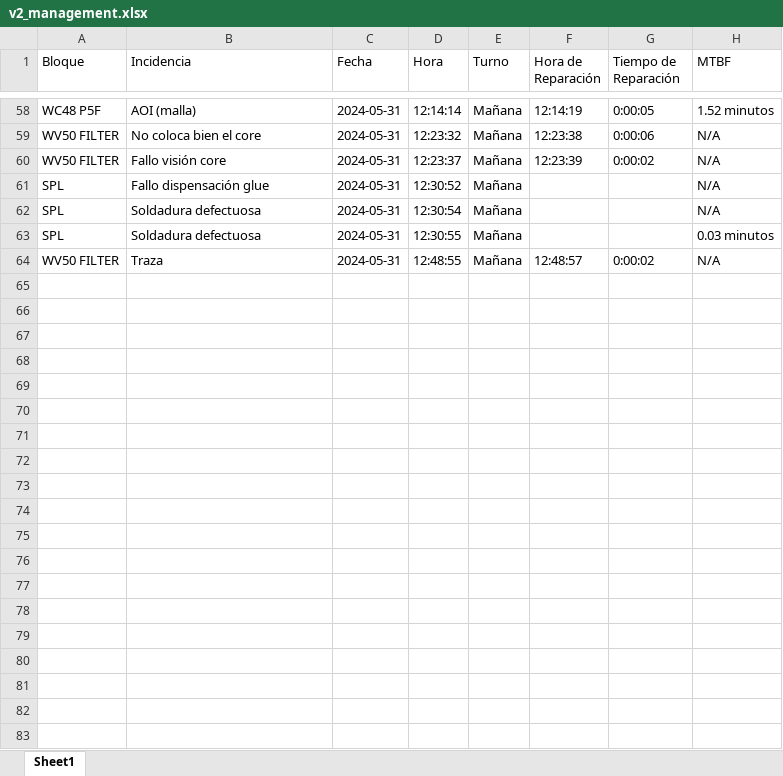
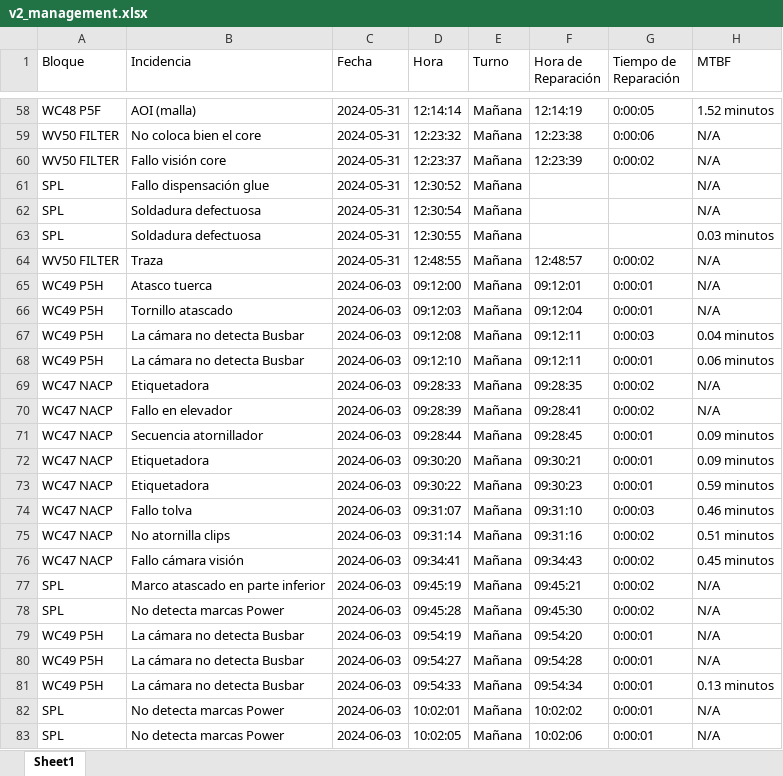
Before and after one commit to guillem-edo/ticket_management__launcher, an Excel workbook: beta_version/excel_files/v2_management.xlsx, sheet Sheet1, drawn as a sheet; only a part is shown, gaps mark what is left out; values as stored, in another font and other column widths than the file's, no borders; the diff covers the shown part only; the diff names each change by its address in the sheet, - before the commit and + after, or states it on an @@ line.

```diff
--- a/beta_version/excel_files/v2_management.xlsx (sheet Sheet1)
+++ b/beta_version/excel_files/v2_management.xlsx (sheet Sheet1)
+row 65: WC49 P5H | Atasco tuerca | 2024-06-03 | 09:12:00 | Mañana | 09:12:01 | 0:00:01 | N/A
+row 66: WC49 P5H | Tornillo atascado | 2024-06-03 | 09:12:03 | Mañana | 09:12:04 | 0:00:01 | N/A
+row 67: WC49 P5H | La cámara no detecta Busbar | 2024-06-03 | 09:12:08 | Mañana | 09:12:11 | 0:00:03 | 0.04 minutos
+row 68: WC49 P5H | La cámara no detecta Busbar | 2024-06-03 | 09:12:10 | Mañana | 09:12:11 | 0:00:01 | 0.06 minutos
+row 69: WC47 NACP | Etiquetadora | 2024-06-03 | 09:28:33 | Mañana | 09:28:35 | 0:00:02 | N/A
+row 70: WC47 NACP | Fallo en elevador | 2024-06-03 | 09:28:39 | Mañana | 09:28:41 | 0:00:02 | N/A
+row 71: WC47 NACP | Secuencia atornillador | 2024-06-03 | 09:28:44 | Mañana | 09:28:45 | 0:00:01 | 0.09 minutos
+row 72: WC47 NACP | Etiquetadora | 2024-06-03 | 09:30:20 | Mañana | 09:30:21 | 0:00:01 | 0.09 minutos
+row 73: WC47 NACP | Etiquetadora | 2024-06-03 | 09:30:22 | Mañana | 09:30:23 | 0:00:01 | 0.59 minutos
+row 74: WC47 NACP | Fallo tolva | 2024-06-03 | 09:31:07 | Mañana | 09:31:10 | 0:00:03 | 0.46 minutos
+row 75: WC47 NACP | No atornilla clips | 2024-06-03 | 09:31:14 | Mañana | 09:31:16 | 0:00:02 | 0.51 minutos
+row 76: WC47 NACP | Fallo cámara visión | 2024-06-03 | 09:34:41 | Mañana | 09:34:43 | 0:00:02 | 0.45 minutos
+row 77: SPL | Marco atascado en parte inferior | 2024-06-03 | 09:45:19 | Mañana | 09:45:21 | 0:00:02 | N/A
+row 78: SPL | No detecta marcas Power | 2024-06-03 | 09:45:28 | Mañana | 09:45:30 | 0:00:02 | N/A
+row 79: WC49 P5H | La cámara no detecta Busbar | 2024-06-03 | 09:54:19 | Mañana | 09:54:20 | 0:00:01 | N/A
+row 80: WC49 P5H | La cámara no detecta Busbar | 2024-06-03 | 09:54:27 | Mañana | 09:54:28 | 0:00:01 | N/A
+row 81: WC49 P5H | La cámara no detecta Busbar | 2024-06-03 | 09:54:33 | Mañana | 09:54:34 | 0:00:01 | 0.13 minutos
+row 82: SPL | No detecta marcas Power | 2024-06-03 | 10:02:01 | Mañana | 10:02:02 | 0:00:01 | N/A
+row 83: SPL | No detecta marcas Power | 2024-06-03 | 10:02:05 | Mañana | 10:02:06 | 0:00:01 | N/A
```
Also changed, not shown: 26 added rows elsewhere in this sheet, 6 other files.
